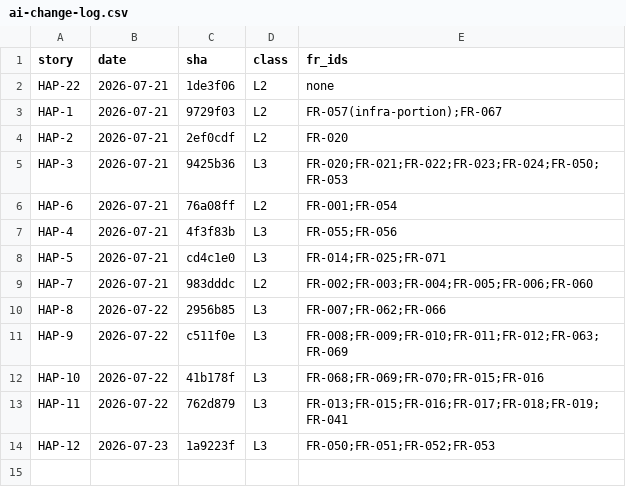
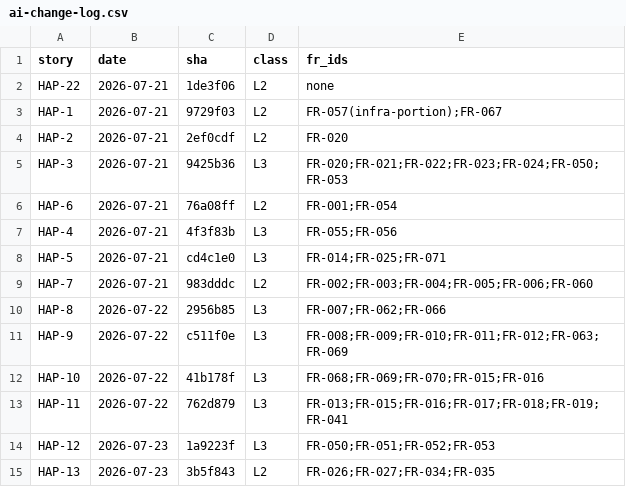
Before and after one commit to craigmillard86/AI-Tracker, a CSV file: docs/ai-change-log.csv, drawn as a sheet.

```diff
--- a/docs/ai-change-log.csv
+++ b/docs/ai-change-log.csv
@@ -14 +14,2 @@ HAP-11,2026-07-22,762d879,L3,FR-013;FR-015;FR-016;FR-017;FR-018;FR-019;FR-041
 HAP-12,2026-07-23,1a9223f,L3,FR-050;FR-051;FR-052;FR-053
+HAP-13,2026-07-23,3b5f843,L2,FR-026;FR-027;FR-034;FR-035
```
Also changed, not shown: 4 other files.
